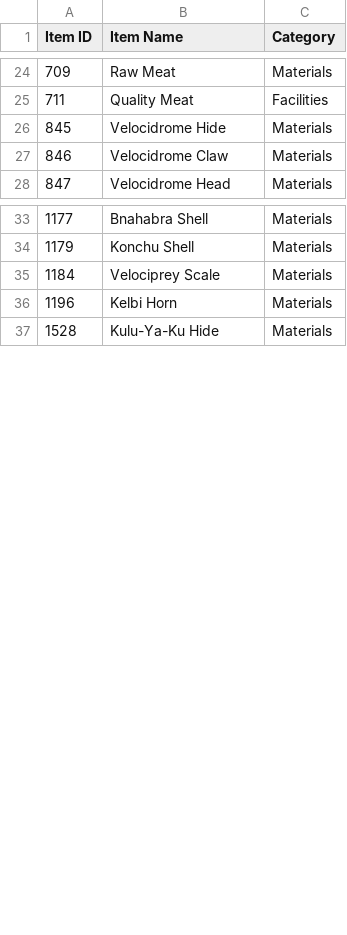
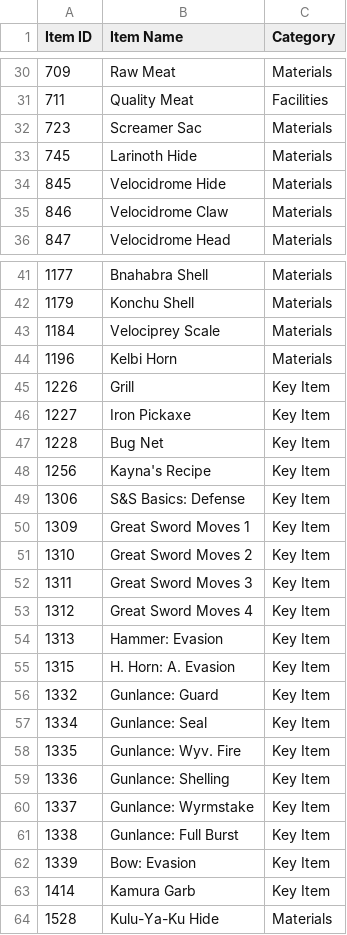
Before and after one commit to PurpleShad0w/MonsterHunterStats, a CSV file: res/dict/stories_2_dictionary_items.csv, drawn as a sheet; only a part is shown, gaps mark what is left out; the diff covers the shown part only; the diff names each change by its address in the sheet, - before the commit and + after, or states it on an @@ line.

Commit message:
Dictionary update

```diff
--- a/res/dict/stories_2_dictionary_items.csv
+++ b/res/dict/stories_2_dictionary_items.csv
+row 32: 723 | Screamer Sac | Materials
+row 33: 745 | Larinoth Hide | Materials
+row 45: 1226 | Grill | Key Item
+row 46: 1227 | Iron Pickaxe | Key Item
+row 47: 1228 | Bug Net | Key Item
+row 48: 1256 | Kayna's Recipe | Key Item
+row 49: 1306 | S&S Basics: Defense | Key Item
+row 50: 1309 | Great Sword Moves 1 | Key Item
+row 51: 1310 | Great Sword Moves 2 | Key Item
+row 52: 1311 | Great Sword Moves 3 | Key Item
+row 53: 1312 | Great Sword Moves 4 | Key Item
+row 54: 1313 | Hammer: Evasion | Key Item
+row 55: 1315 | H. Horn: A. Evasion | Key Item
+row 56: 1332 | Gunlance: Guard | Key Item
+row 57: 1334 | Gunlance: Seal | Key Item
+row 58: 1335 | Gunlance: Wyv. Fire | Key Item
+row 59: 1336 | Gunlance: Shelling | Key Item
+row 60: 1337 | Gunlance: Wyrmstake | Key Item
+row 61: 1338 | Gunlance: Full Burst | Key Item
+row 62: 1339 | Bow: Evasion | Key Item
+row 63: 1414 | Kamura Garb | Key Item
```
Also changed, not shown: 6 added rows elsewhere in this file, 1 other file.
